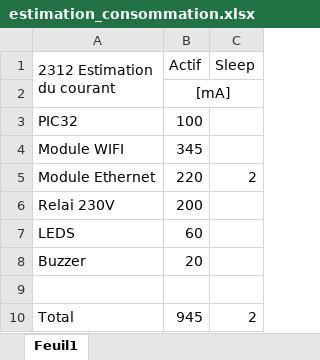
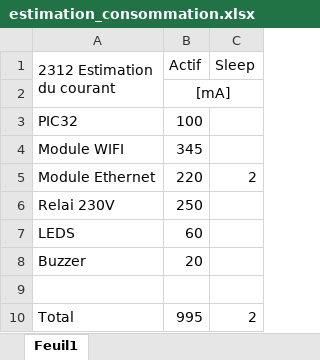
Before and after one commit to Miguel-SLO/2312_BadgePlace, an Excel workbook: doc/pre-etude/estimation_consommation.xlsx, sheet Feuil1, drawn as a sheet; values as stored, in another font and other column widths than the file's, no borders; the diff names each change by its address in the sheet, - before the commit and + after, or states it on an @@ line.

Commit message:
Update estimation_consommation.xlsx

```diff
--- a/doc/pre-etude/estimation_consommation.xlsx (sheet Feuil1)
+++ b/doc/pre-etude/estimation_consommation.xlsx (sheet Feuil1)
-B6 (Actif): 200
+B6 (Actif): 250
-B10 (Actif): 945
+B10 (Actif): 995
```
